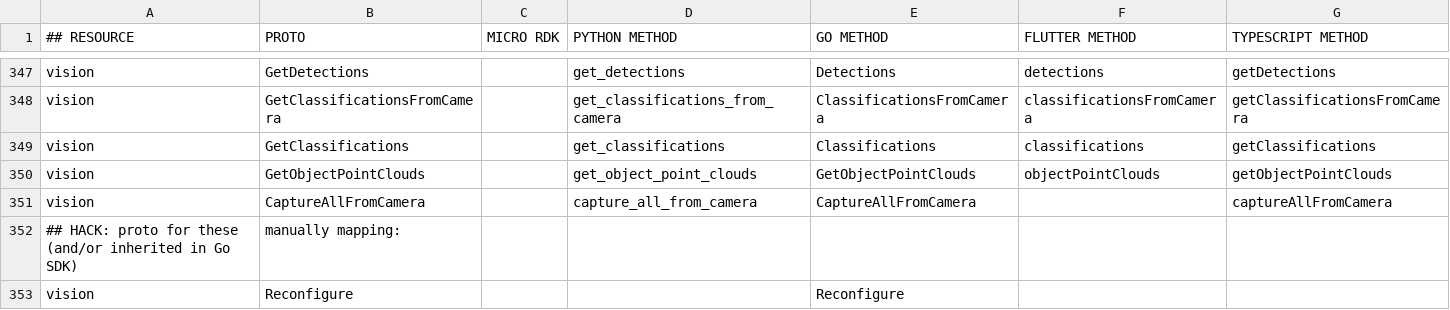
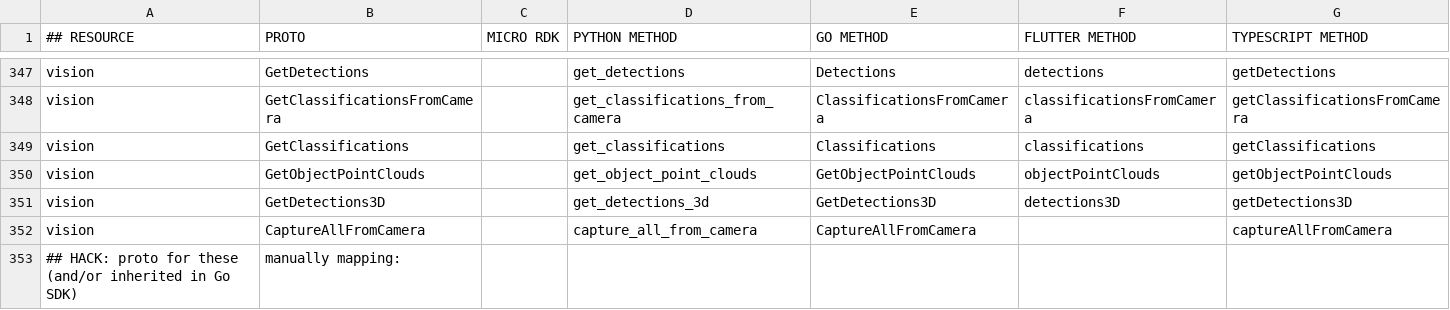
Before and after one commit to viamrobotics/docs, a CSV file: .github/workflows/sdk_protos_map.csv, drawn as a sheet; only a part is shown, gaps mark what is left out; the shorter side is filled out with more unchanged rows; the diff names each change by its address in the sheet, - before the commit and + after, or states it on an @@ line.

Commit message:
Add GetDetections3D to the vision service API reference
RSDK-14579: GetDetections3D is released in Go (RDK v1.12.0), Python (v0.84.0),
Flutter (v0.22.1) and TypeScript (v0.77.0). Add the CSV row and proto override,
and regenerate vision.md with update_sdk_methods.py.

```diff
--- a/.github/workflows/sdk_protos_map.csv
+++ b/.github/workflows/sdk_protos_map.csv
+row 351: vision | GetDetections3D |  | get_detections_3d | GetDetections3D | detections3D | getDetections3D
```
Also changed, not shown: 3 other files.
